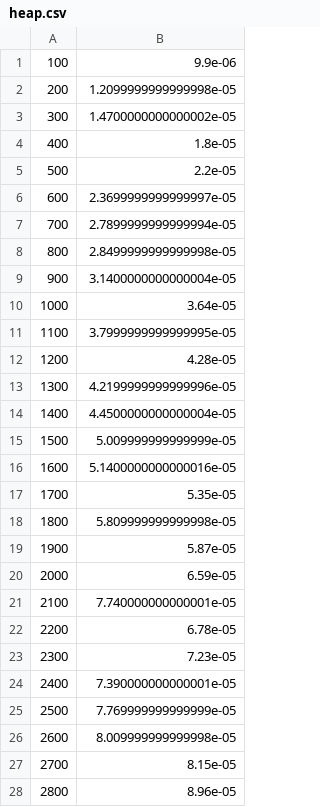
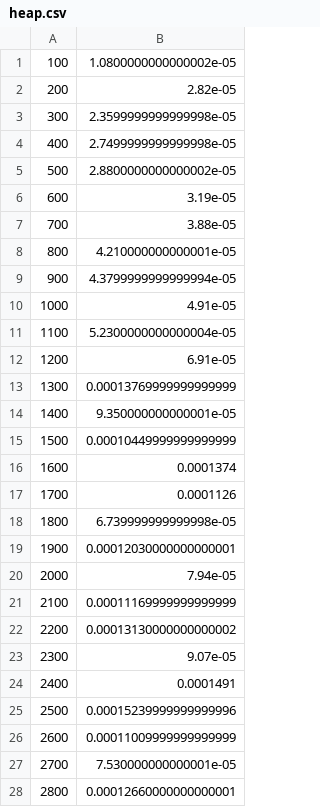
Before and after one commit to charleslambert/CPTR-232-Lab-Sorting, a CSV file: heap.csv, drawn as a sheet; only a part is shown; the diff covers the shown part only.

```diff
--- a/heap.csv
+++ b/heap.csv
@@ -1,28 +1,28 @@
-100,9.9e-06
-200,1.2099999999999998e-05
-300,1.4700000000000002e-05
-400,1.8e-05
-500,2.2e-05
-600,2.3699999999999997e-05
-700,2.7899999999999994e-05
-800,2.8499999999999998e-05
-900,3.1400000000000004e-05
-1000,3.64e-05
-1100,3.7999999999999995e-05
-1200,4.28e-05
-1300,4.2199999999999996e-05
-1400,4.4500000000000004e-05
-1500,5.009999999999999e-05
-1600,5.1400000000000016e-05
-1700,5.35e-05
-1800,5.809999999999998e-05
-1900,5.87e-05
-2000,6.59e-05
-2100,7.740000000000001e-05
-2200,6.78e-05
-2300,7.23e-05
-2400,7.390000000000001e-05
-2500,7.769999999999999e-05
-2600,8.009999999999998e-05
-2700,8.15e-05
-2800,8.96e-05
+100,1.0800000000000002e-05
+200,2.82e-05
+300,2.3599999999999998e-05
+400,2.7499999999999998e-05
+500,2.8800000000000002e-05
+600,3.19e-05
+700,3.88e-05
+800,4.210000000000001e-05
+900,4.3799999999999994e-05
+1000,4.91e-05
+1100,5.2300000000000004e-05
+1200,6.91e-05
+1300,0.00013769999999999999
+1400,9.350000000000001e-05
+1500,0.00010449999999999999
+1600,0.0001374
+1700,0.0001126
+1800,6.739999999999998e-05
+1900,0.00012030000000000001
+2000,7.94e-05
+2100,0.00011169999999999999
+2200,0.00013130000000000002
+2300,9.07e-05
+2400,0.0001491
+2500,0.00015239999999999996
+2600,0.00011009999999999999
+2700,7.530000000000001e-05
+2800,0.00012660000000000001
```
Also changed, not shown: 71 edited cells elsewhere in this file, bubble.csv, insert.csv, 6 other files.
